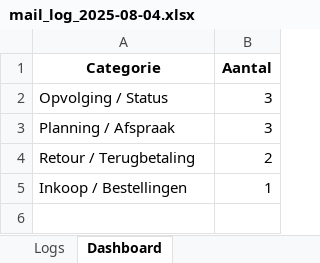
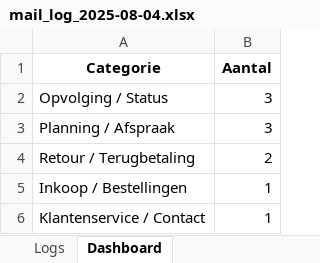
Before and after one commit to MailMind-app/streamlit-dashboard, an Excel workbook: logs/mail_log_2025-08-04.xlsx, sheet Dashboard, drawn as a sheet; values as stored, in another font and other column widths than the file's, no borders; charts and pictures not drawn; the diff names each change by its address in the sheet, - before the commit and + after, or states it on an @@ line.

```diff
--- a/logs/mail_log_2025-08-04.xlsx (sheet Dashboard)
+++ b/logs/mail_log_2025-08-04.xlsx (sheet Dashboard)
+row 6: Klantenservice / Contact | 1
```
Also changed, not shown: sheet Logs, charts or pictures, logs/historical_responses_cleaned.xlsx.
